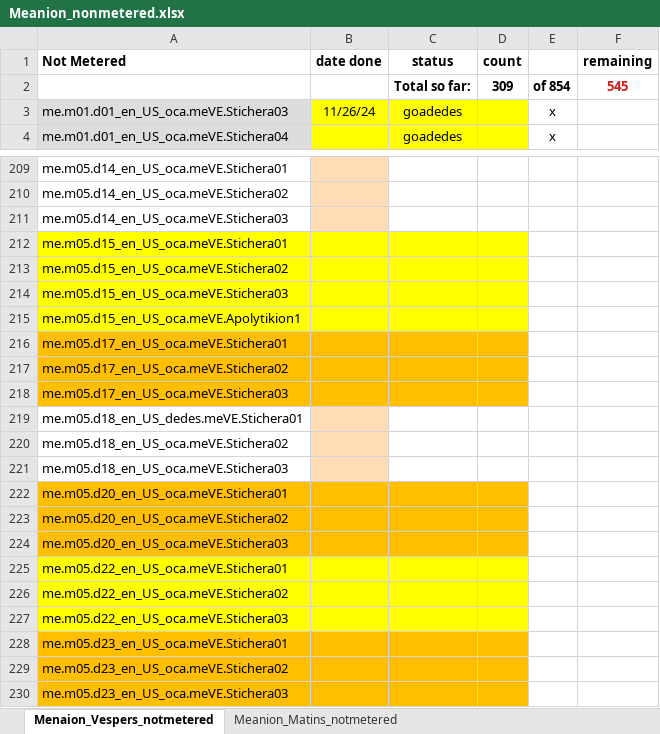
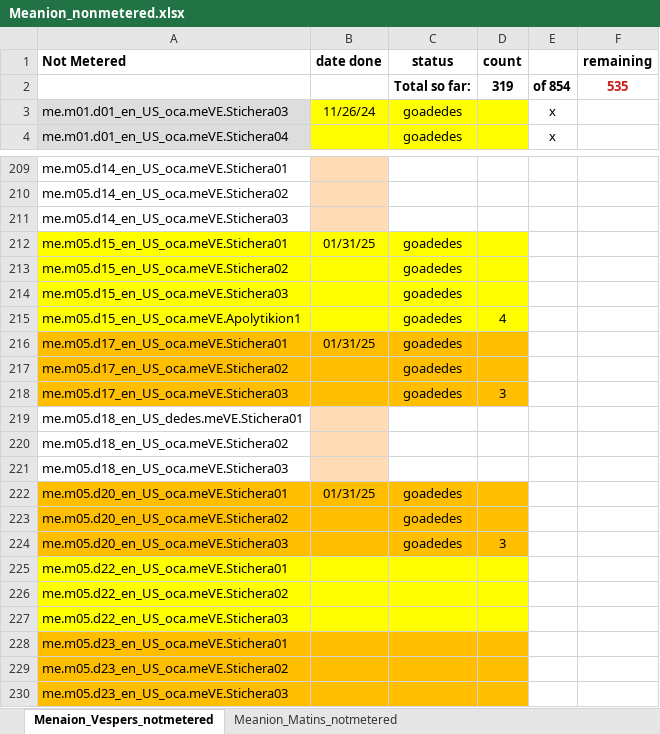
Before and after one commit to AGES-Initiatives/ages-alwb-system, an Excel workbook: net.ages.liturgical.workbench.system/MyWorkFiles/Meanion_nonmetered.xlsx, sheet Menaion_Vespers_notmetered, drawn as a sheet; only a part is shown, gaps mark what is left out; values as stored, in another font and other column widths than the file's, no borders; the diff names each change by its address in the sheet, - before the commit and + after, or states it on an @@ line.

```diff
--- a/net.ages.liturgical.workbench.system/MyWorkFiles/Meanion_nonmetered.xlsx (sheet Menaion_Vespers_notmetered)
+++ b/net.ages.liturgical.workbench.system/MyWorkFiles/Meanion_nonmetered.xlsx (sheet Menaion_Vespers_notmetered)
-D2 (count): 309
+D2 (count): 319
-F2 (remaining): 545
+F2 (remaining): 535
-B212 (date done): (empty)
+B212 (date done): 01/31/25
-C212:C218 (status): (empty)
+C212:C218 (status): goadedes
-D215 (count): (empty)
+D215 (count): 4
-B216 (date done): (empty)
+B216 (date done): 01/31/25
-D218 (count): (empty)
+D218 (count): 3
-B222 (date done): (empty)
+B222 (date done): 01/31/25
-C222:C224 (status): (empty)
+C222:C224 (status): goadedes
-D224 (count): (empty)
+D224 (count): 3
```
Also changed, not shown: 1 other file.
